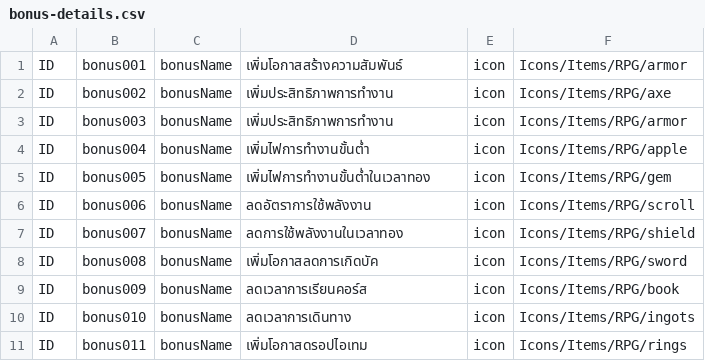
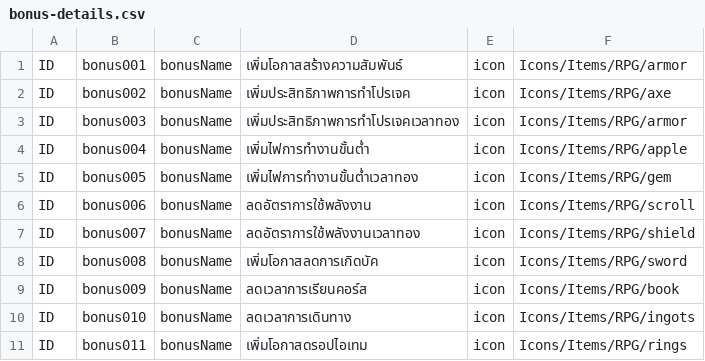
Before and after one commit to Theerapon/Senior-Project-THE-GAME-DEVELOPER-STUDENT-DIARY, a CSV file: Assets/Resources/Files/bonus-details.csv, drawn as a sheet.

```diff
--- a/Assets/Resources/Files/bonus-details.csv
+++ b/Assets/Resources/Files/bonus-details.csv
@@ -1,8 +1,8 @@
 ID,bonus001,bonusName,เพิ่มโอกาสสร้างความสัมพันธ์,icon,Icons/Items/RPG/armor
-ID,bonus002,bonusName,เพิ่มประสิทธิภาพการทำงาน,icon,Icons/Items/RPG/axe
-ID,bonus003,bonusName,เพิ่มประสิทธิภาพการทำงาน,icon,Icons/Items/RPG/armor
+ID,bonus002,bonusName,เพิ่มประสิทธิภาพการทำโปรเจค,icon,Icons/Items/RPG/axe
+ID,bonus003,bonusName,เพิ่มประสิทธิภาพการทำโปรเจคเวลาทอง,icon,Icons/Items/RPG/armor
 ID,bonus004,bonusName,เพิ่มไฟการทำงานขั้นต่ำ,icon,Icons/Items/RPG/apple
-ID,bonus005,bonusName,เพิ่มไฟการทำงานขั้นต่ำในเวลาทอง,icon,Icons/Items/RPG/gem
+ID,bonus005,bonusName,เพิ่มไฟการทำงานขั้นต่ำเวลาทอง,icon,Icons/Items/RPG/gem
 ID,bonus006,bonusName,ลดอัตราการใช้พลังงาน,icon,Icons/Items/RPG/scroll
-ID,bonus007,bonusName,ลดการใช้พลังงานในเวลาทอง,icon,Icons/Items/RPG/shield
+ID,bonus007,bonusName,ลดอัตราการใช้พลังงานเวลาทอง,icon,Icons/Items/RPG/shield
 ID,bonus008,bonusName,เพิ่มโอกาสลดการเกิดบัค,icon,Icons/Items/RPG/sword
```
Also changed, not shown: 37 other files.
